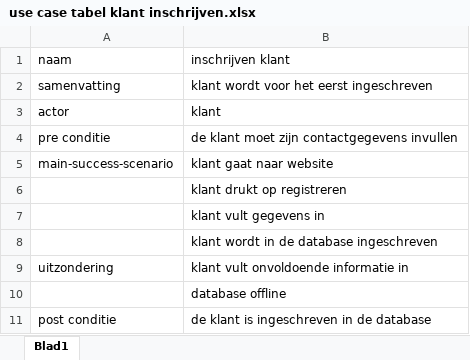
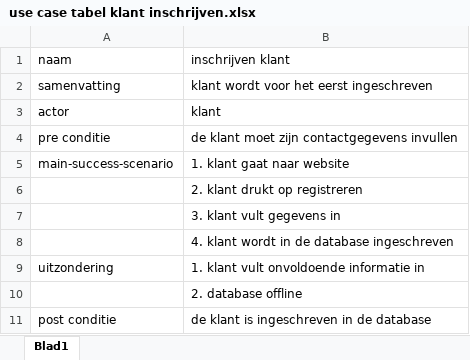
Before and after one commit to TheGitGrazor/knapperige-knapen, an Excel workbook: documentatie/use case tabel klant inschrijven.xlsx, sheet Blad1, drawn as a sheet; values as stored, in another font and other column widths than the file's, no borders; the diff names each change by its address in the sheet, - before the commit and + after, or states it on an @@ line.

Commit message:
use case tabel

```diff
--- a/documentatie/use case tabel klant inschrijven.xlsx (sheet Blad1)
+++ b/documentatie/use case tabel klant inschrijven.xlsx (sheet Blad1)
-B5: klant gaat naar website
+B5: 1. klant gaat naar website
-B6: klant drukt op registreren
+B6: 2. klant drukt op registreren
-B7: klant vult gegevens in
+B7: 3. klant vult gegevens in
-B8: klant wordt in de database ingeschreven
+B8: 4. klant wordt in de database ingeschreven
-B9: klant vult onvoldoende informatie in
+B9: 1. klant vult onvoldoende informatie in
-B10: database offline
+B10: 2. database offline
```
Also changed, not shown: 1 other file.
